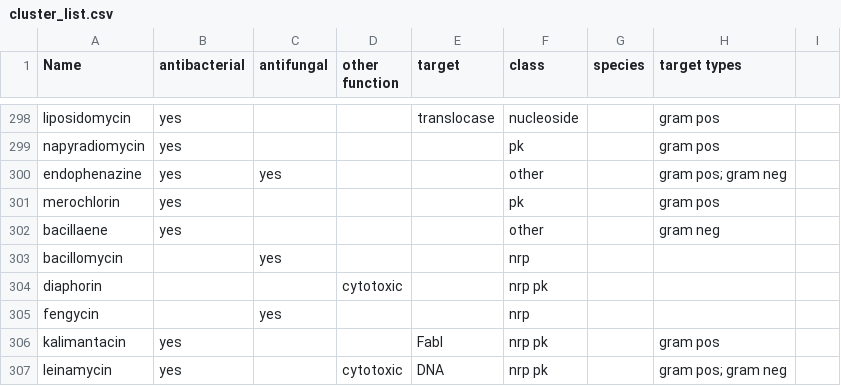
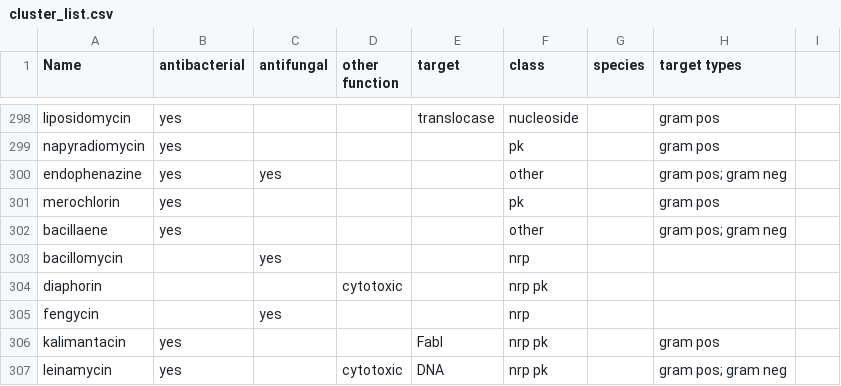
Before and after one commit to allie-walker/Natural-product-function, a CSV file: cluster_list.csv, drawn as a sheet; only a part is shown, gaps mark what is left out; the diff covers the shown part only.

```diff
--- a/cluster_list.csv
+++ b/cluster_list.csv
@@ -301,3 +301,3 @@ endophenazine,yes,yes,,,other,,gram pos; gram neg,
 merochlorin,yes,,,,pk,,gram pos,
-bacillaene,yes,,,,other,,gram neg,
+bacillaene,yes,,,,other,,gram pos; gram neg,
 bacillomycin,,yes,,,nrp,,,
```
Also changed, not shown: 6 edited cells elsewhere in this file, 1 other file.
